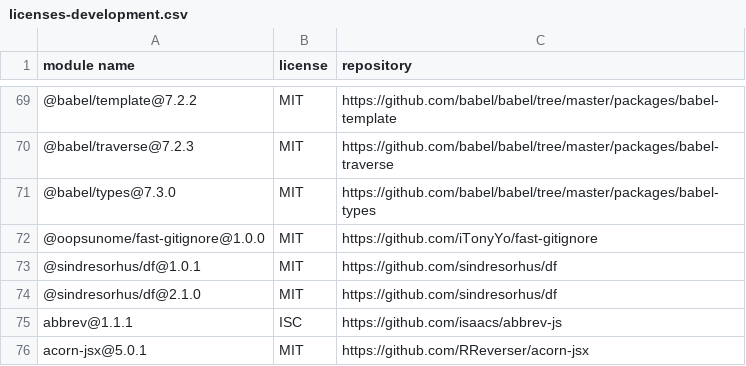
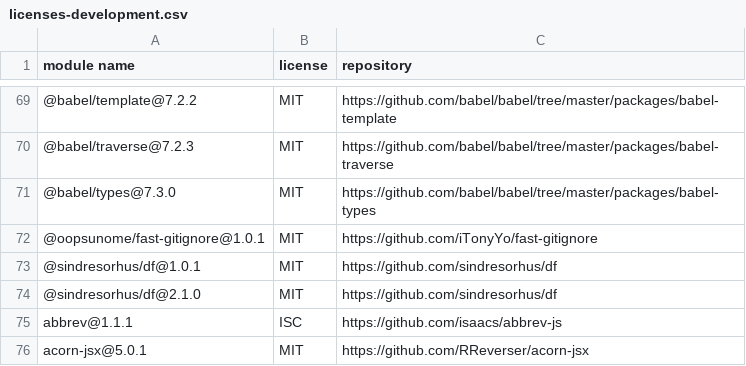
Before and after one commit to iTonyYo/fast-gitignore, a CSV file: licenses-development.csv, drawn as a sheet; only a part is shown, gaps mark what is left out.

```diff
--- a/licenses-development.csv
+++ b/licenses-development.csv
@@ -71,3 +71,3 @@
 "@babel/types@7.3.0","MIT","https://github.com/babel/babel/tree/master/packages/babel-types"
-"@oopsunome/fast-gitignore@1.0.0","MIT","https://github.com/iTonyYo/fast-gitignore"
+"@oopsunome/fast-gitignore@1.0.1","MIT","https://github.com/iTonyYo/fast-gitignore"
 "@sindresorhus/df@1.0.1","MIT","https://github.com/sindresorhus/df"
```
Also changed, not shown: licenses-production.csv, 2 other files.
